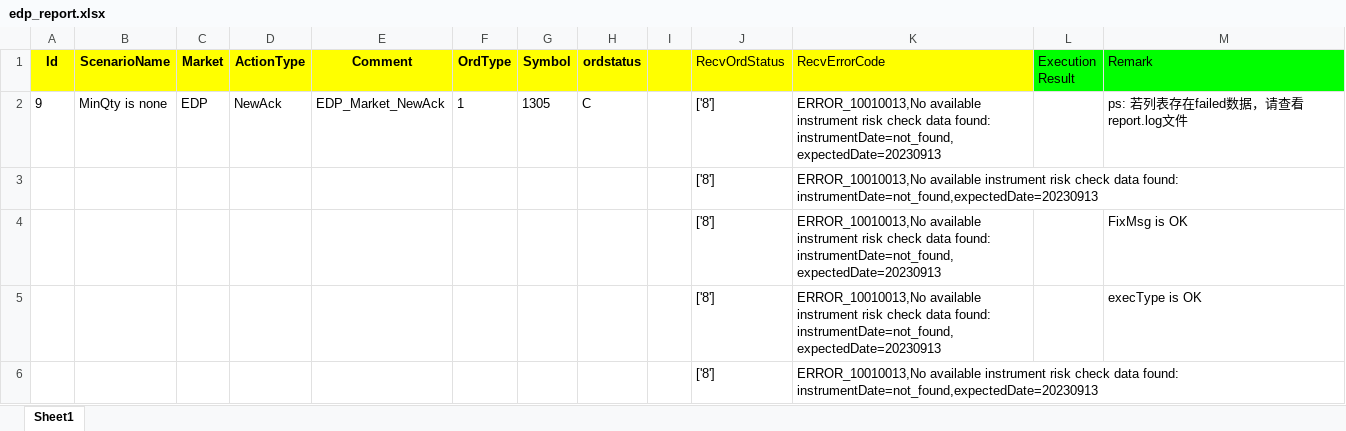
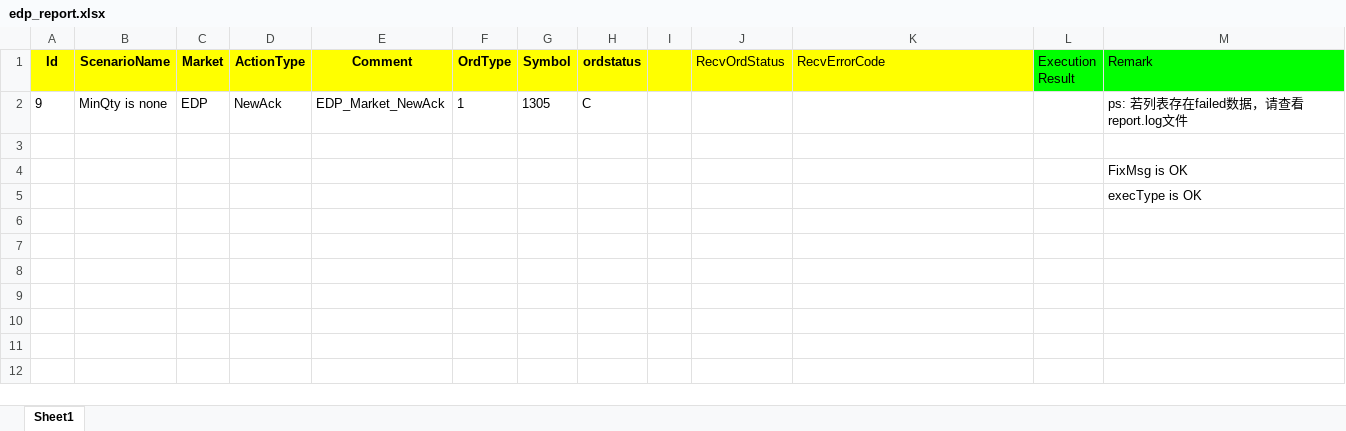
Before and after one commit to VelproCx/Quality-Management-Dev, an Excel workbook: FSX_QA_SERVICE/edp_regression_test/report/edp_report.xlsx, sheet Sheet1, drawn as a sheet; values as stored, in another font and other column widths than the file's, no borders; removed rows and columns are numbered as before the commit, all else as after; the diff names each change by its address in the sheet, - before the commit and + after, or states it on an @@ line.

Commit message:
optimized regression run code, return time

```diff
--- a/FSX_QA_SERVICE/edp_regression_test/report/edp_report.xlsx (sheet Sheet1)
+++ b/FSX_QA_SERVICE/edp_regression_test/report/edp_report.xlsx (sheet Sheet1)
-J2 (RecvOrdStatus): ['8']
+J2 (RecvOrdStatus): (empty)
-K2 (RecvErrorCode): ERROR_10010013,No available instrument risk check data found: instrumentDate=not_found,expectedDate=20230913
+K2 (RecvErrorCode): (empty)
-row 3:  |  |  |  |  |  |  |  |  | ['8'] | ERROR_10010013,No available instrument risk check data found: instrumentDate=not_found,expectedDate=20230913
+row 3: (empty)
-row 4:  |  |  |  |  |  |  |  |  | ['8'] | ERROR_10010013,No available instrument risk check data found: instrumentDate=not_found,expectedDate=20230913 |  | FixMsg is OK
-row 5:  |  |  |  |  |  |  |  |  | ['8'] | ERROR_10010013,No available instrument risk check data found: instrumentDate=not_found,expectedDate=20230913 |  | execType is OK
-row 6:  |  |  |  |  |  |  |  |  | ['8'] | ERROR_10010013,No available instrument risk check data found: instrumentDate=not_found,expectedDate=20230913
+row 4:  |  |  |  |  |  |  |  |  |  |  |  | FixMsg is OK
+row 5:  |  |  |  |  |  |  |  |  |  |  |  | execType is OK
```
Also changed, not shown: 2 other files.
